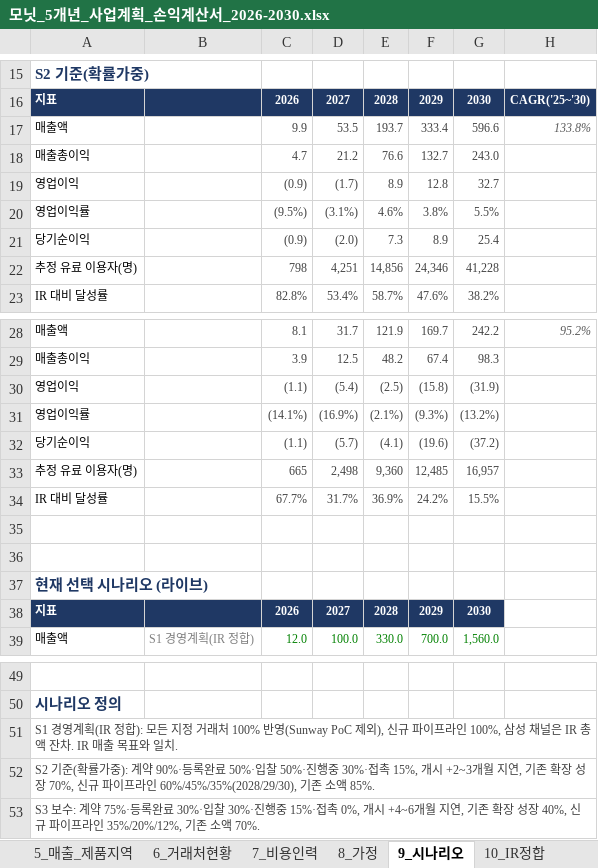
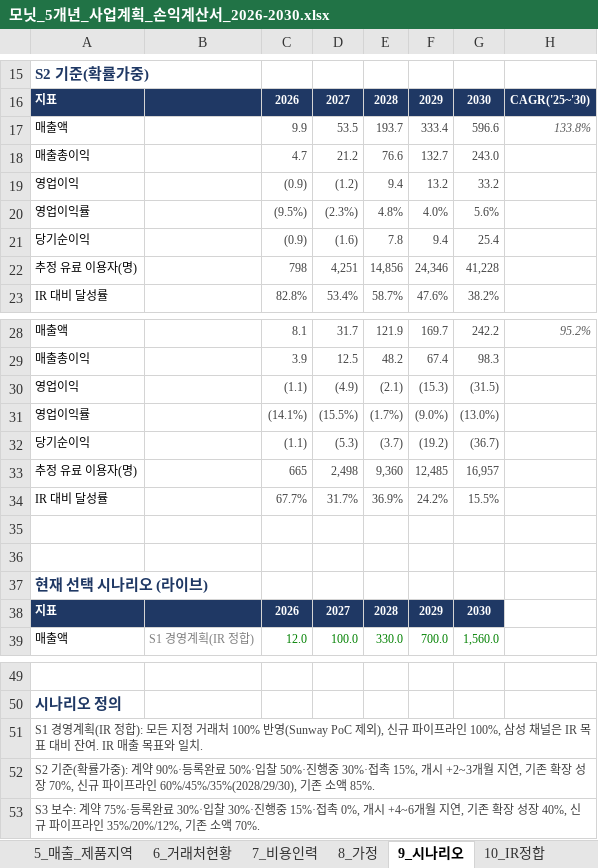
Before and after one commit to tonypark-del/tonyparkmacbookpro, an Excel workbook: 모닛_5개년_사업계획_손익계산서_2026-2030.xlsx, sheet 9_시나리오, drawn as a sheet; only a part is shown, gaps mark what is left out; values as stored, in another font and other column widths than the file's, no borders; the diff covers the shown part only; the diff names each change by its address in the sheet, - before the commit and + after, or states it on an @@ line.

```diff
--- a/모닛_5개년_사업계획_손익계산서_2026-2030.xlsx (sheet 9_시나리오)
+++ b/모닛_5개년_사업계획_손익계산서_2026-2030.xlsx (sheet 9_시나리오)
-D19: (1.7)
+D19: (1.2)
-E19: 8.9
+E19: 9.4
-F19: 12.8
+F19: 13.2
-G19: 32.7
+G19: 33.2
-D20: (3.1%)
+D20: (2.3%)
-E20: 4.6%
+E20: 4.8%
-F20: 3.8%
+F20: 4.0%
-G20: 5.5%
+G20: 5.6%
-D21: (2.0)
+D21: (1.6)
-E21: 7.3
+E21: 7.8
-F21: 8.9
+F21: 9.4
-D30: (5.4)
+D30: (4.9)
-E30: (2.5)
+E30: (2.1)
-F30: (15.8)
+F30: (15.3)
-G30: (31.9)
+G30: (31.5)
-D31: (16.9%)
+D31: (15.5%)
-E31: (2.1%)
+E31: (1.7%)
-F31: (9.3%)
+F31: (9.0%)
-G31: (13.2%)
+G31: (13.0%)
-D32: (5.7)
+D32: (5.3)
-E32: (4.1)
+E32: (3.7)
-F32: (19.6)
+F32: (19.2)
-G32: (37.2)
+G32: (36.7)
-A51: …널은 IR 총액 잔차. IR 매출…
+A51: …널은 IR 목표 대비 잔여. IR 매출…
```
Also changed, not shown: 20 edited cells elsewhere in this sheet, sheet 2_손익계산서, sheet 4_매출_거래처, sheet 7_비용인력, sheet 3_연간손익, sheet ★제출전_확인사항(삭제후제출), sheet 1_요약, 3 more sheets, formulas that keep their value.
